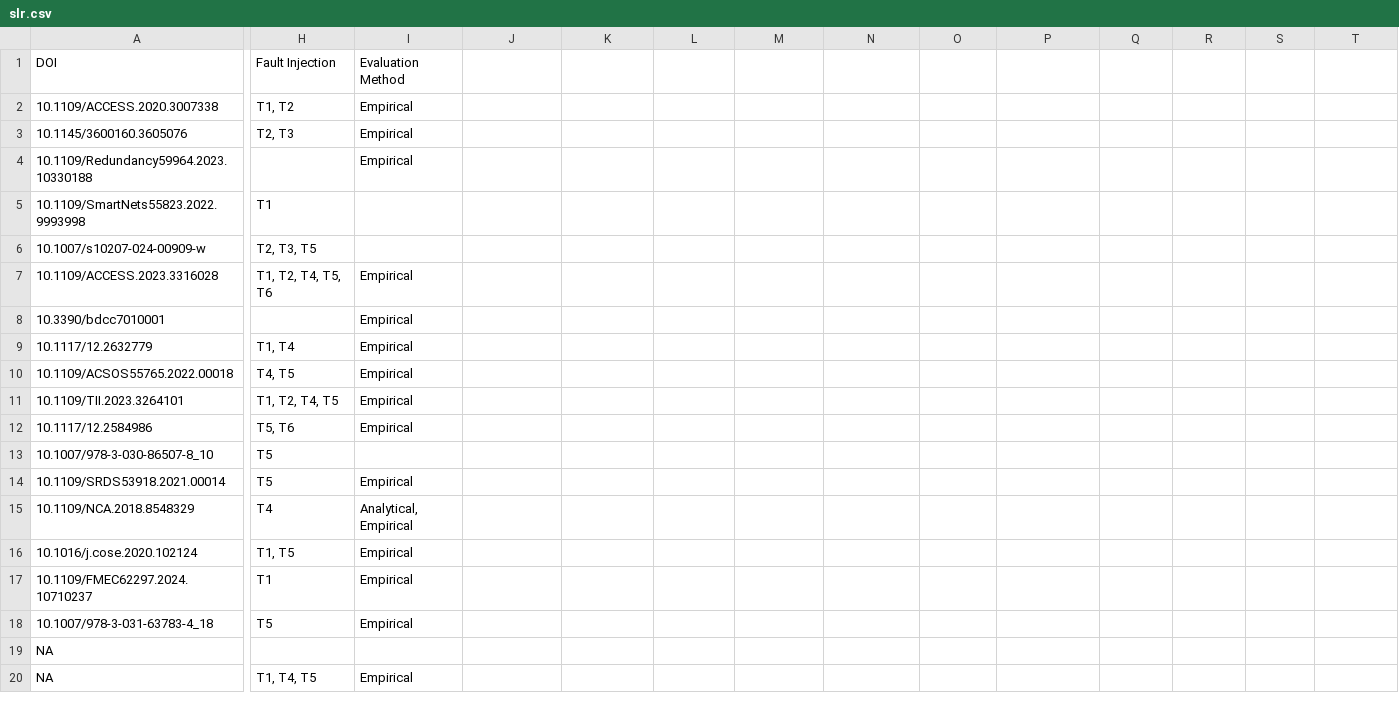
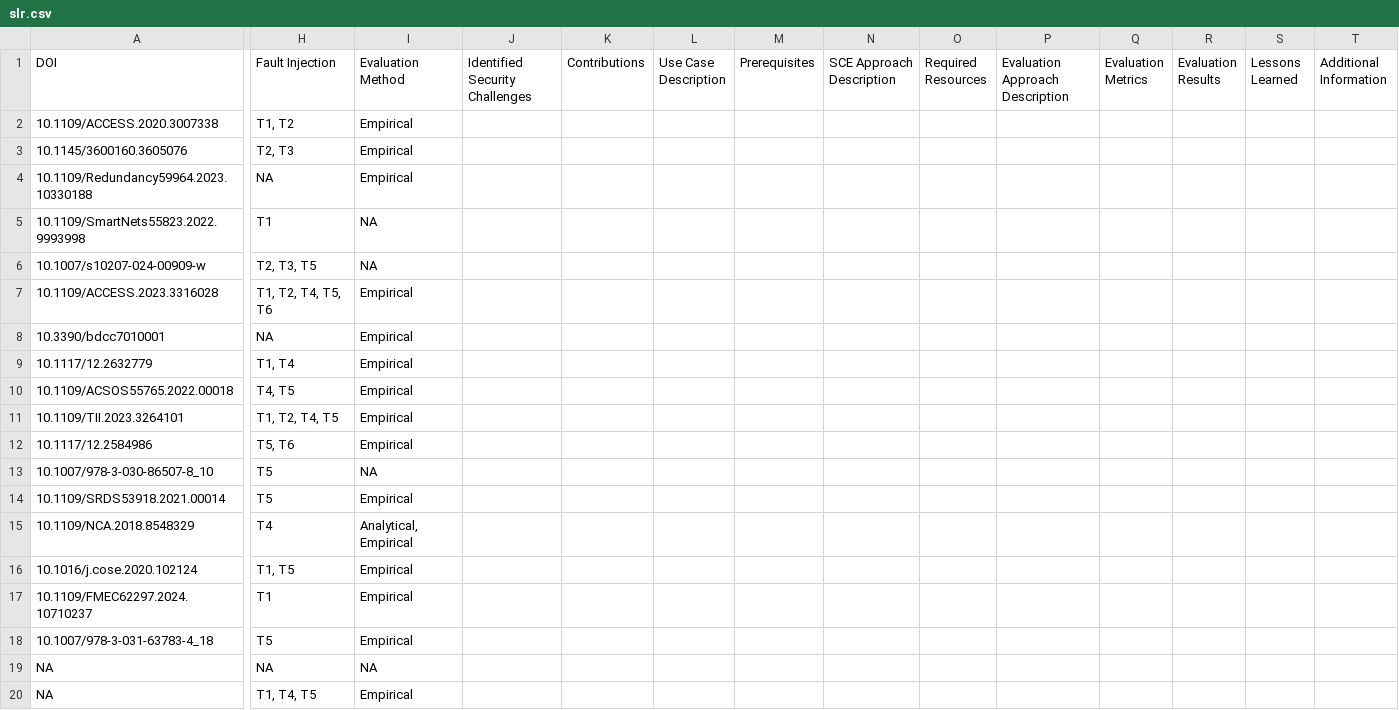
Before and after one commit to r2avula/SCENE-Guidelines, a CSV file: slr.csv, drawn as a sheet; only a part is shown, gaps mark what is left out; the diff covers the shown part only; the diff names each change by its address in the sheet, - before the commit and + after, or states it on an @@ line.

```diff
--- a/slr.csv
+++ b/slr.csv
-J1: (empty)
+J1: Identified Security Challenges
-K1: (empty)
+K1: Contributions
-L1: (empty)
+L1: Use Case Description
-M1: (empty)
+M1: Prerequisites
-N1: (empty)
+N1: SCE Approach Description
-O1: (empty)
+O1: Required Resources
-P1: (empty)
+P1: Evaluation Approach Description
-Q1: (empty)
+Q1: Evaluation Metrics
-R1: (empty)
+R1: Evaluation Results
-S1: (empty)
+S1: Lessons Learned
-T1: (empty)
+T1: Additional Information
-H4 (Fault Injection): (empty)
+H4 (Fault Injection): NA
-I5:I6 (Evaluation Method): (empty)
+I5:I6 (Evaluation Method): NA
-H8 (Fault Injection): (empty)
+H8 (Fault Injection): NA
-I13 (Evaluation Method): (empty)
+I13 (Evaluation Method): NA
-H19 (Fault Injection): (empty)
+H19 (Fault Injection): NA
-I19 (Evaluation Method): (empty)
+I19 (Evaluation Method): NA
```
Also changed, not shown: 1 edited cell elsewhere in this file, 2 other files.
